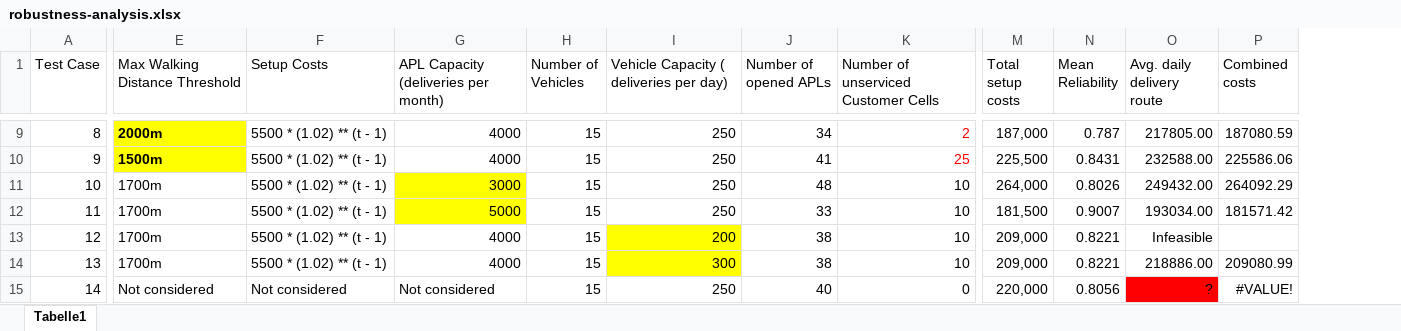
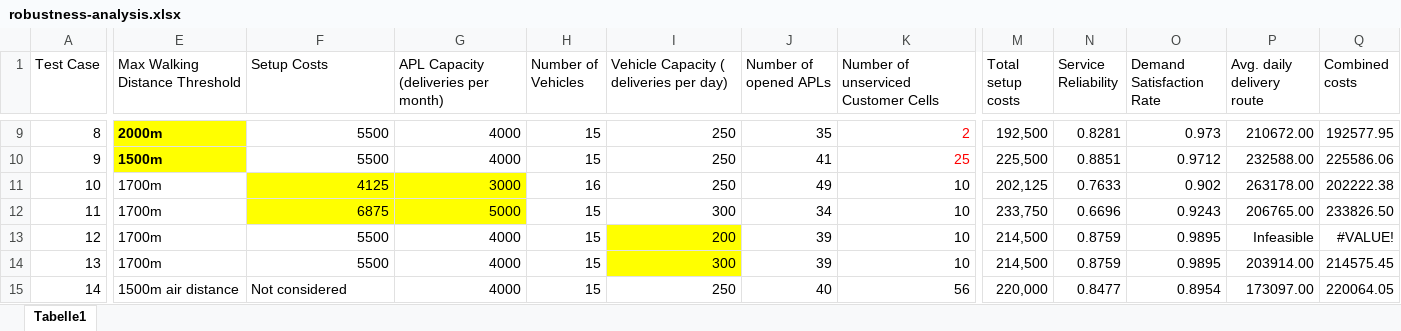
Before and after one commit to annelie2001/Locating-APLs, an Excel workbook: Data/robustness-analysis.xlsx, sheet Tabelle1, drawn as a sheet; only a part is shown, gaps mark what is left out; values as stored, in another font and other column widths than the file's, no borders; table styles not drawn; removed rows and columns are numbered as before the commit, all else as after; the diff covers the shown part only; the diff names each change by its address in the sheet, - before the commit and + after, or states it on an @@ line.

```diff
--- a/Data/robustness-analysis.xlsx (sheet Tabelle1)
+++ b/Data/robustness-analysis.xlsx (sheet Tabelle1)
-column N (Mean Reliability), rows 9-15: 0.787 | 0.8431 | 0.8026 | 0.9007 | 0.8221 | 0.8221 | 0.8056
+column N (Service Reliability), rows 9-15: 0.8281 | 0.8851 | 0.7633 | 0.6696 | 0.8759 | 0.8759 | 0.8477
+column O (Demand Satisfaction Rate), rows 9-15: 0.973 | 0.9712 | 0.902 | 0.9243 | 0.9895 | 0.9895 | 0.8954
-F9:F10 (Setup Costs): 5500 * (1.02) ** (t - 1)
+F9:F10 (Setup Costs): 5500
-J9 (Number of opened APLs): 34
+J9 (Number of opened APLs): 35
-M9 (Total setup costs): 187,000
+M9 (Total setup costs): 192,500
-P9 (Avg. daily delivery route): 217805.00
+P9 (Avg. daily delivery route): 210672.00
-Q9 (Combined costs): 187080.59
+Q9 (Combined costs): 192577.95
-F11 (Setup Costs): 5500 * (1.02) ** (t - 1)
+F11 (Setup Costs): 4125
-F11:F12 fill: none
+F11:F12 fill: #FFFF00
-H11 (Number of Vehicles): 15
+H11 (Number of Vehicles): 16
-J11 (Number of opened APLs): 48
+J11 (Number of opened APLs): 49
-M11 (Total setup costs): 264,000
+M11 (Total setup costs): 202,125
-P11 (Avg. daily delivery route): 249432.00
+P11 (Avg. daily delivery route): 263178.00
-Q11 (Combined costs): 264092.29
+Q11 (Combined costs): 202222.38
-F12 (Setup Costs): 5500 * (1.02) ** (t - 1)
+F12 (Setup Costs): 6875
-I12: 250
+I12: 300
-J12 (Number of opened APLs): 33
+J12 (Number of opened APLs): 34
-M12 (Total setup costs): 181,500
+M12 (Total setup costs): 233,750
-P12 (Avg. daily delivery route): 193034.00
+P12 (Avg. daily delivery route): 206765.00
-Q12 (Combined costs): 181571.42
+Q12 (Combined costs): 233826.50
-F13:F14 (Setup Costs): 5500 * (1.02) ** (t - 1)
+F13:F14 (Setup Costs): 5500
-J13:J14 (Number of opened APLs): 38
+J13:J14 (Number of opened APLs): 39
-M13:M14 (Total setup costs): 209,000
+M13:M14 (Total setup costs): 214,500
-Q13 (Combined costs): (empty)
+Q13 (Combined costs): #VALUE!
-P14 (Avg. daily delivery route): 218886.00
+P14 (Avg. daily delivery route): 203914.00
-Q14 (Combined costs): 209080.99
+Q14 (Combined costs): 214575.45
-E15 (Max Walking Distance Threshold): Not considered
+E15 (Max Walking Distance Threshold): 1500m air distance
-G15: Not considered
+G15: 4000
-K15: 0
+K15: 56
-P15 (Avg. daily delivery route): ?
+P15 (Avg. daily delivery route): 173097.00
-P15 fill: #FF0000
+P15 fill: none
-Q15 (Combined costs): #VALUE!
+Q15 (Combined costs): 220064.05
```
Also changed, not shown: 35 edited cells elsewhere in this sheet, 34 other files.
